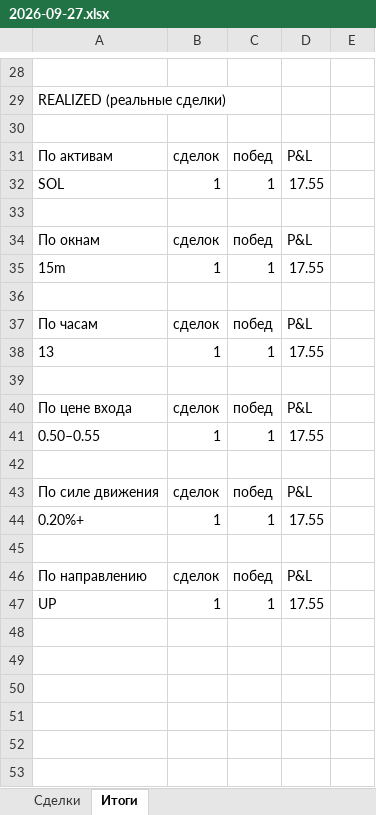
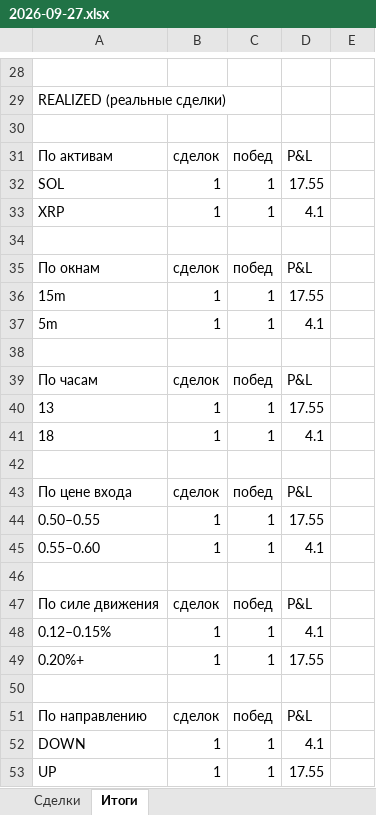
Before and after one commit to n85t594ht5-creator/polybot, an Excel workbook: reports/2026-09-27.xlsx, sheet Итоги, drawn as a sheet; only a part is shown, gaps mark what is left out; values as stored, in another font and other column widths than the file's, no borders; the diff covers the shown part only; the diff names each change by its address in the sheet, - before the commit and + after, or states it on an @@ line.

```diff
--- a/reports/2026-09-27.xlsx (sheet Итоги)
+++ b/reports/2026-09-27.xlsx (sheet Итоги)
+row 33: XRP | 1 | 1 | 4.1
+row 37: 5m | 1 | 1 | 4.1
+row 41: 18 | 1 | 1 | 4.1
+row 45: 0.55–0.60 | 1 | 1 | 4.1
+row 48: 0.12–0.15% | 1 | 1 | 4.1
+row 52: DOWN | 1 | 1 | 4.1
```
Also changed, not shown: 4 added rows, 4 removed rows and 5 edited cells elsewhere in this sheet, sheet Сделки, reports/2026-09-26.xlsx, 4 other files.
